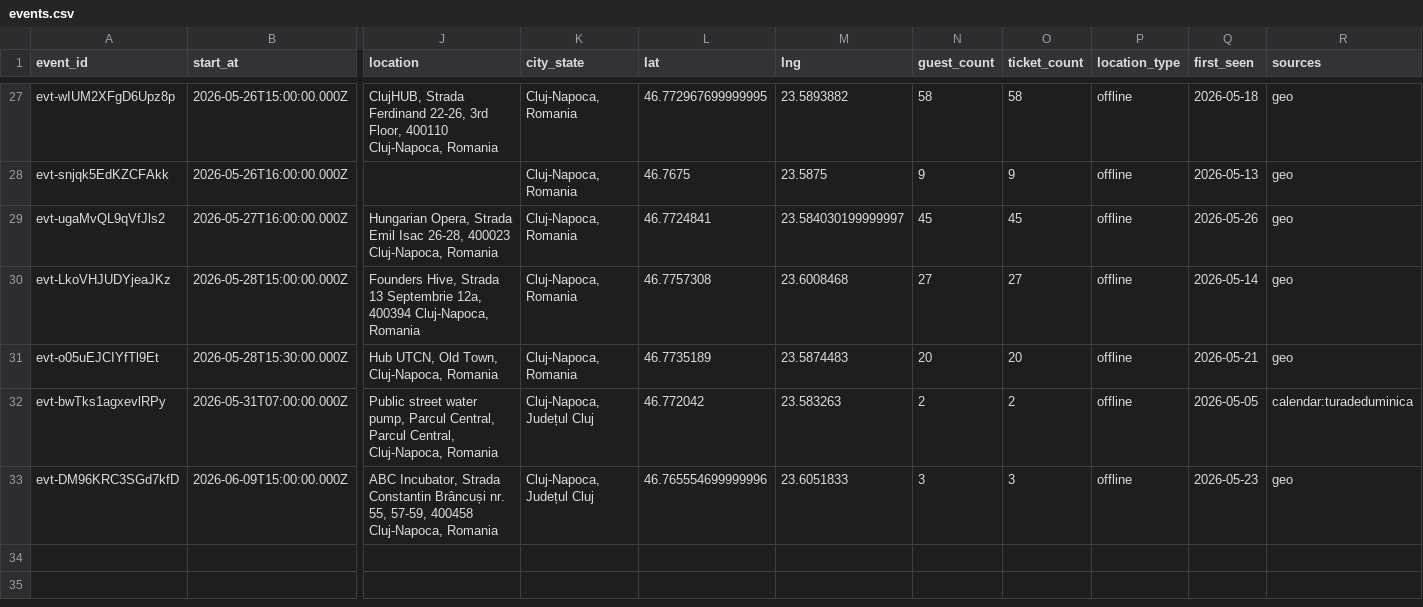
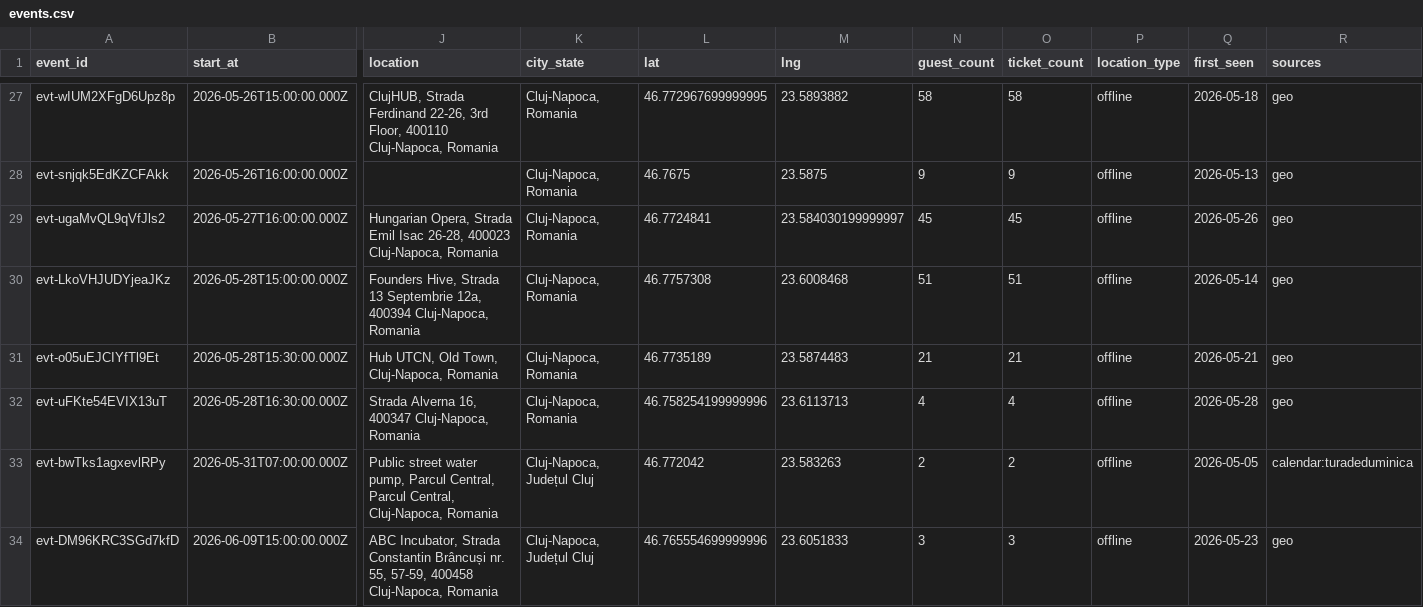
Before and after one commit to FlorinPopaCodes/cluj-meetup-tracker, a CSV file: data/events.csv, drawn as a sheet; only a part is shown, gaps mark what is left out; rows hold the shown columns only; the diff names each change by its address in the sheet, - before the commit and + after, or states it on an @@ line.

```diff
--- a/data/events.csv
+++ b/data/events.csv
-N30 (guest_count): 27
+N30 (guest_count): 51
-O30 (ticket_count): 27
+O30 (ticket_count): 51
-N31 (guest_count): 20
+N31 (guest_count): 21
-O31 (ticket_count): 20
+O31 (ticket_count): 21
+row 32: evt-uFKte54EVIX13uT | 2026-05-28T16:30:00.000Z | Strada Alverna 16, 400347 Cluj-Napoca, Romania | Cluj-Napoca, Romania | 46.758254199999996 | 23.6113713 | 4 | 4 | offline | 2026-05-28 | geo
```
Also changed, not shown: 4 other files.
